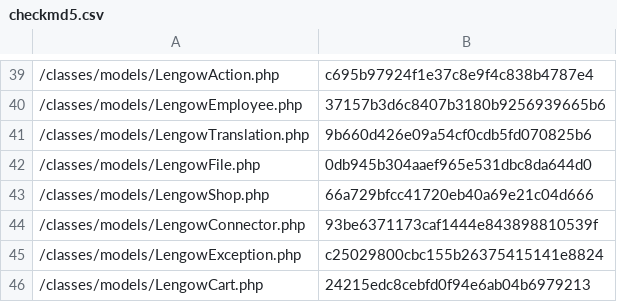
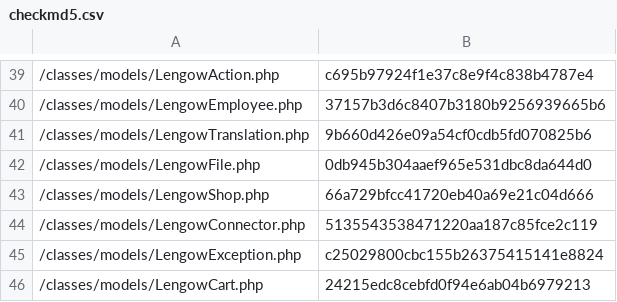
Before and after one commit to lengow/plugin-prestashop, a CSV file: toolbox/checkmd5.csv, drawn as a sheet; only a part is shown, gaps mark what is left out.

```diff
--- a/toolbox/checkmd5.csv
+++ b/toolbox/checkmd5.csv
@@ -43,3 +43,3 @@
 /classes/models/LengowShop.php|66a729bfcc41720eb40a69e21c04d666
-/classes/models/LengowConnector.php|93be6371173caf1444e843898810539f
+/classes/models/LengowConnector.php|5135543538471220aa187c85fce2c119
 /classes/models/LengowException.php|c25029800cbc155b26375415141e8824
```
Also changed, not shown: 2 other files.
